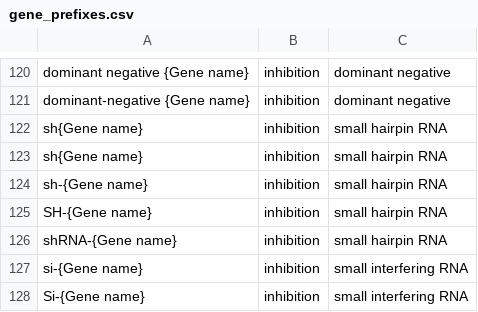
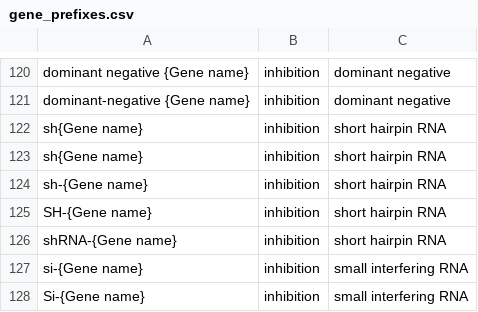
Before and after one commit to johnbachman/famplex, a CSV file: gene_prefixes.csv, drawn as a sheet; only a part is shown, gaps mark what is left out.

Commit message:
Description of gene_prefixes in README

```diff
--- a/gene_prefixes.csv
+++ b/gene_prefixes.csv
@@ -121,7 +121,7 @@ dominant negative {Gene name},inhibition,dominant negative
 dominant-negative {Gene name},inhibition,dominant negative
-sh{Gene name},inhibition,small hairpin RNA
-sh{Gene name},inhibition,small hairpin RNA
-sh-{Gene name},inhibition,small hairpin RNA
-SH-{Gene name},inhibition,small hairpin RNA
-shRNA-{Gene name},inhibition,small hairpin RNA
+sh{Gene name},inhibition,short hairpin RNA
+sh{Gene name},inhibition,short hairpin RNA
+sh-{Gene name},inhibition,short hairpin RNA
+SH-{Gene name},inhibition,short hairpin RNA
+shRNA-{Gene name},inhibition,short hairpin RNA
 si-{Gene name},inhibition,small interfering RNA
```
Also changed, not shown: 1 other file.
